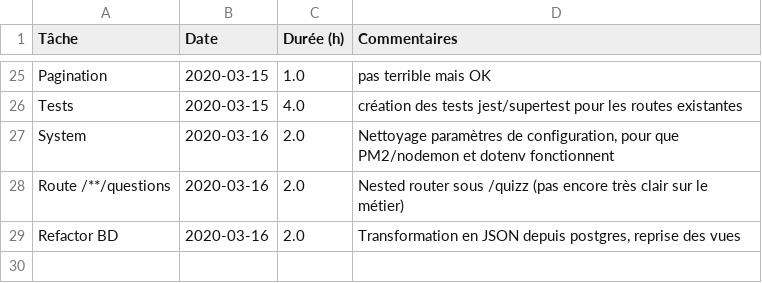
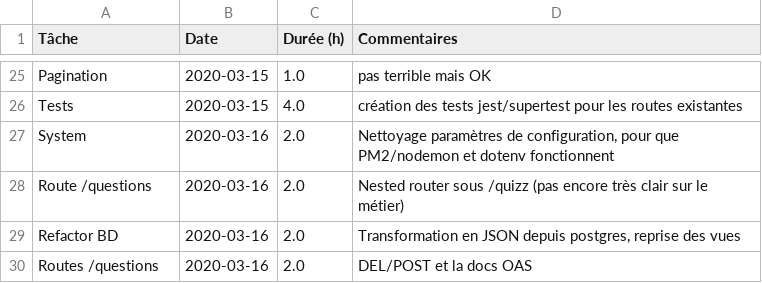
Before and after one commit to romulusFR/lifap5-backend-2019-2020, a CSV file: TASKS.csv, drawn as a sheet; only a part is shown, gaps mark what is left out.

```diff
--- a/TASKS.csv
+++ b/TASKS.csv
@@ -27,3 +27,4 @@ Tests                  ;2020-03-15 ;4.0       ; création des tests jest/superte
 System                 ;2020-03-16 ;2.0       ; Nettoyage paramètres de configuration, pour que PM2/nodemon et dotenv fonctionnent
-Route /**/questions    ;2020-03-16 ;2.0       ; Nested router sous /quizz (pas encore très clair sur le métier)
+Route /questions       ;2020-03-16 ;2.0       ; Nested router sous /quizz (pas encore très clair sur le métier)
 Refactor BD            ;2020-03-16 ;2.0       ; Transformation en JSON depuis postgres, reprise des vues
+Routes /questions      ;2020-03-16 ;2.0       ; DEL/POST et la docs OAS
```
Also changed, not shown: 1 other file.
